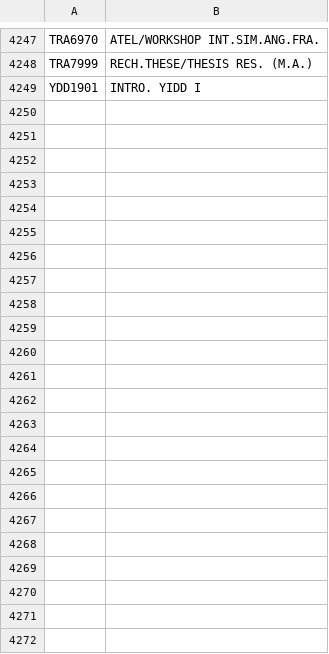
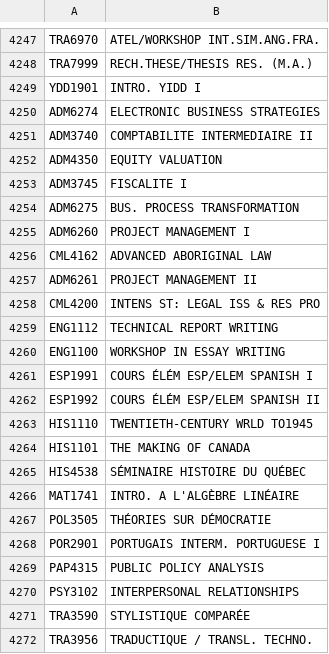
Before and after one commit to morinted/schedule-generator, a CSV file: course-download/db_courses.csv, drawn as a sheet; only a part is shown, gaps mark what is left out; the diff names each change by its address in the sheet, - before the commit and + after, or states it on an @@ line.

```diff
--- a/course-download/db_courses.csv
+++ b/course-download/db_courses.csv
+row 4250: ADM6274 | ELECTRONIC BUSINESS STRATEGIES
+row 4251: ADM3740 | COMPTABILITE INTERMEDIAIRE II
+row 4252: ADM4350 | EQUITY VALUATION
+row 4253: ADM3745 | FISCALITE I
+row 4254: ADM6275 | BUS. PROCESS TRANSFORMATION
+row 4255: ADM6260 | PROJECT MANAGEMENT I
+row 4256: CML4162 | ADVANCED ABORIGINAL LAW
+row 4257: ADM6261 | PROJECT MANAGEMENT II
+row 4258: CML4200 | INTENS ST: LEGAL ISS & RES PRO
+row 4259: ENG1112 | TECHNICAL REPORT WRITING
+row 4260: ENG1100 | WORKSHOP IN ESSAY WRITING
+row 4261: ESP1991 | COURS ÉLÉM ESP/ELEM SPANISH I
+row 4262: ESP1992 | COURS ÉLÉM ESP/ELEM SPANISH II
+row 4263: HIS1110 | TWENTIETH-CENTURY WRLD TO1945
+row 4264: HIS1101 | THE MAKING OF CANADA
+row 4265: HIS4538 | SÉMINAIRE HISTOIRE DU QUÉBEC
+row 4266: MAT1741 | INTRO. A L'ALGÈBRE LINÉAIRE
+row 4267: POL3505 | THÉORIES SUR DÉMOCRATIE
+row 4268: POR2901 | PORTUGAIS INTERM. PORTUGUESE I
+row 4269: PAP4315 | PUBLIC POLICY ANALYSIS
+row 4270: PSY3102 | INTERPERSONAL RELATIONSHIPS
+row 4271: TRA3590 | STYLISTIQUE COMPARÉE
+row 4272: TRA3956 | TRADUCTIQUE / TRANSL. TECHNO.
```
Also changed, not shown: course-download/db_sections.csv, 3 other files.
